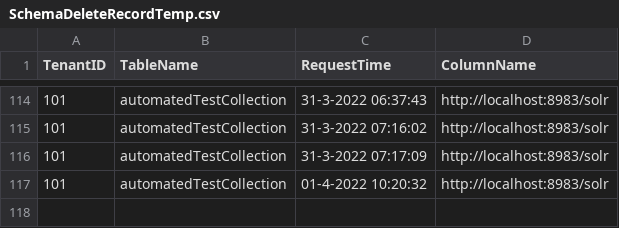
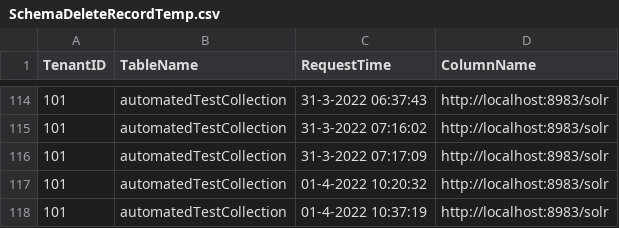
Before and after one commit to NeoSOFT-Technologies/search-as-service, a CSV file: DeletedRecordFiles/SchemaDeleteRecordTemp.csv, drawn as a sheet; only a part is shown, gaps mark what is left out; the diff names each change by its address in the sheet, - before the commit and + after, or states it on an @@ line.

```diff
--- a/DeletedRecordFiles/SchemaDeleteRecordTemp.csv
+++ b/DeletedRecordFiles/SchemaDeleteRecordTemp.csv
+row 118: 101 | automatedTestCollection | 01-4-2022 10:37:19 | http://localhost:8983/solr
```
Also changed, not shown: DeletedRecordFiles/SchemaDeleteRecord.csv, null.csv, 3 other files.
